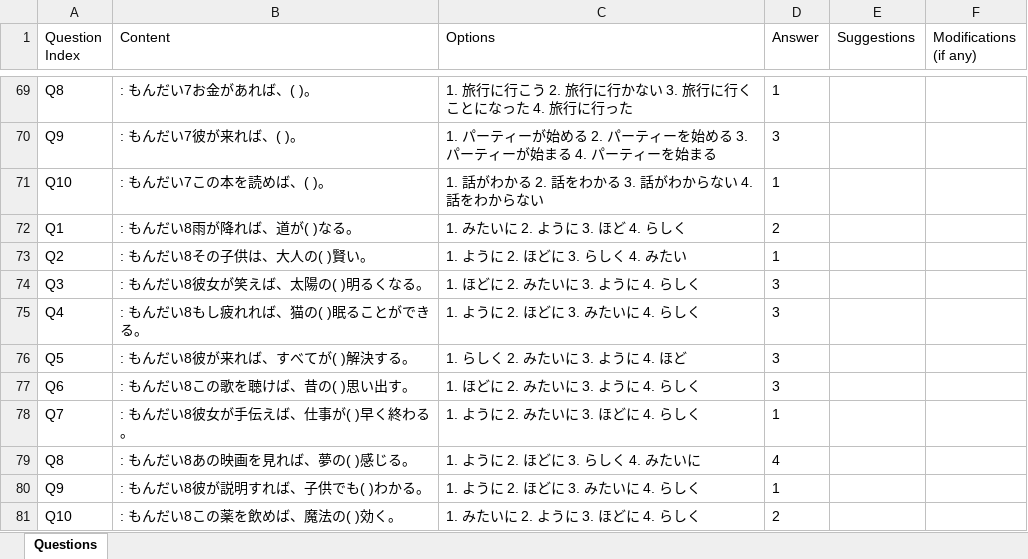
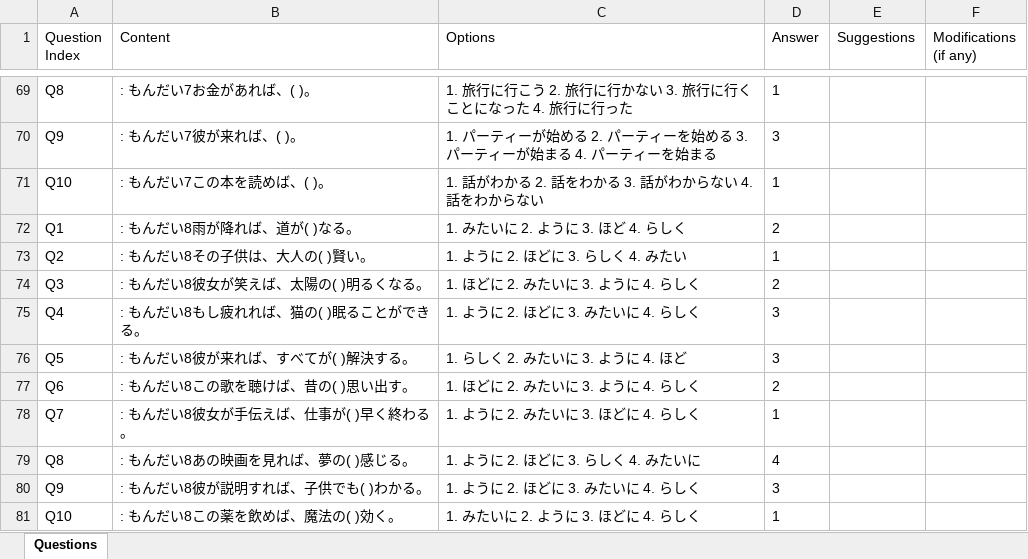
Before and after one commit to Angelocaduto927/JAP_LLM_Platform, an Excel workbook: docs/revised_shatin/qwen3-next-80b-a3b-thinking/test_grammar_2_['No. 91_～ば〈条件(じょうけん)〉 ']_revised_iteration_1.xlsx, sheet Questions, drawn as a sheet; only a part is shown, gaps mark what is left out; values as stored, in another font and other column widths than the file's, no borders; the diff covers the shown part only; the diff names each change by its address in the sheet, - before the commit and + after, or states it on an @@ line.

```diff
--- a/docs/revised_shatin/qwen3-next-80b-a3b-thinking/test_grammar_2_['No. 91_～ば〈条件(じょうけん)〉 ']_revised_iteration_1.xlsx (sheet Questions)
+++ b/docs/revised_shatin/qwen3-next-80b-a3b-thinking/test_grammar_2_['No. 91_～ば〈条件(じょうけん)〉 ']_revised_iteration_1.xlsx (sheet Questions)
-D74 (Answer): 3
+D74 (Answer): 2
-D77 (Answer): 3
+D77 (Answer): 2
-D80 (Answer): 1
+D80 (Answer): 3
-D81 (Answer): 2
+D81 (Answer): 1
```
Also changed, not shown: 1 added row, 1 removed row and 27 edited cells elsewhere in this sheet, docs/paper_with_feedback/question_index/test_grammar_2_['No. 91_～ば〈条件(じょうけん)〉 ']_revised - with HO's Comments.xlsx, docs/paper_with_feedback/question_index/test_grammar_3_['No. 23_～たら〈条件(じょうけん)〉 ']_revised - with HO's Comments.xlsx, 13 other files.
